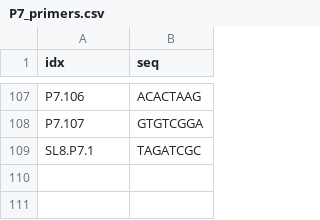
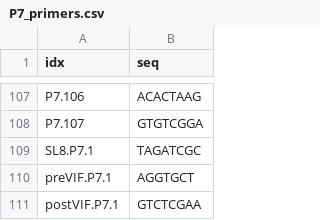
Before and after one commit to KeeleLab/bcparse, a CSV file: bcparse/ref/P7_primers.csv, drawn as a sheet; only a part is shown, gaps mark what is left out; the diff names each change by its address in the sheet, - before the commit and + after, or states it on an @@ line.

```diff
--- a/bcparse/ref/P7_primers.csv
+++ b/bcparse/ref/P7_primers.csv
+row 110: preVIF.P7.1 | AGGTGCT
+row 111: postVIF.P7.1 | GTCTCGAA
```
Also changed, not shown: bcparse/ref/P5_primers.csv, 2 other files.
